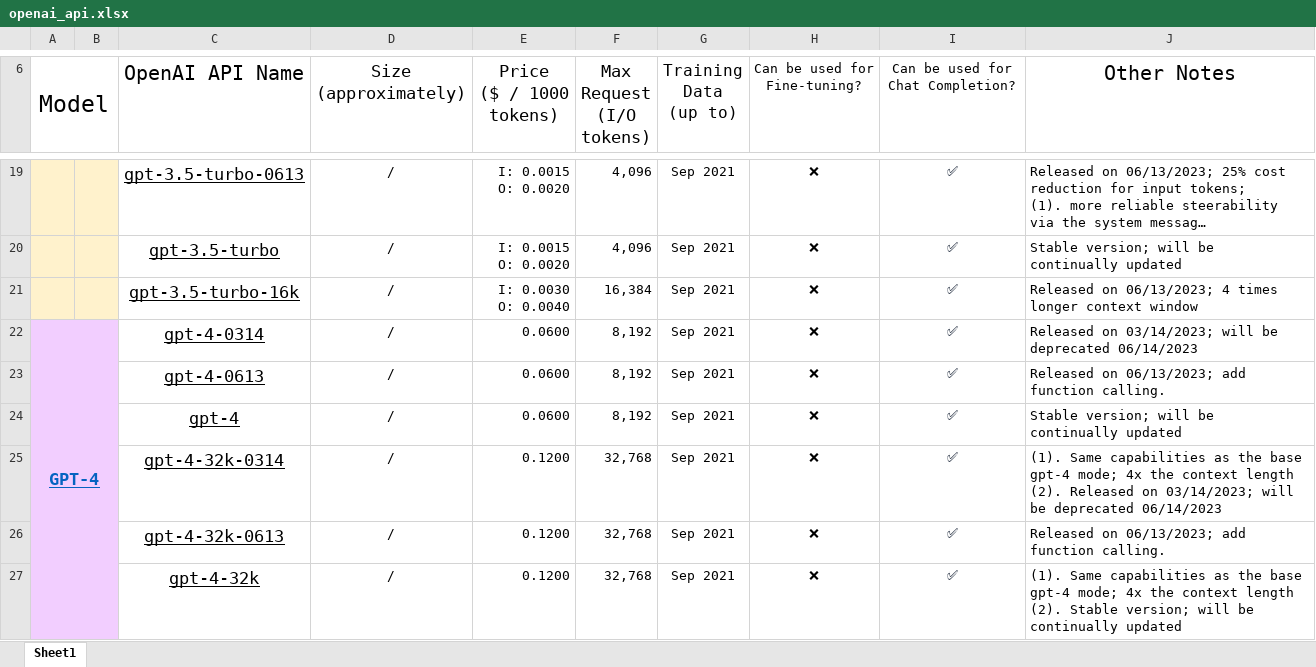
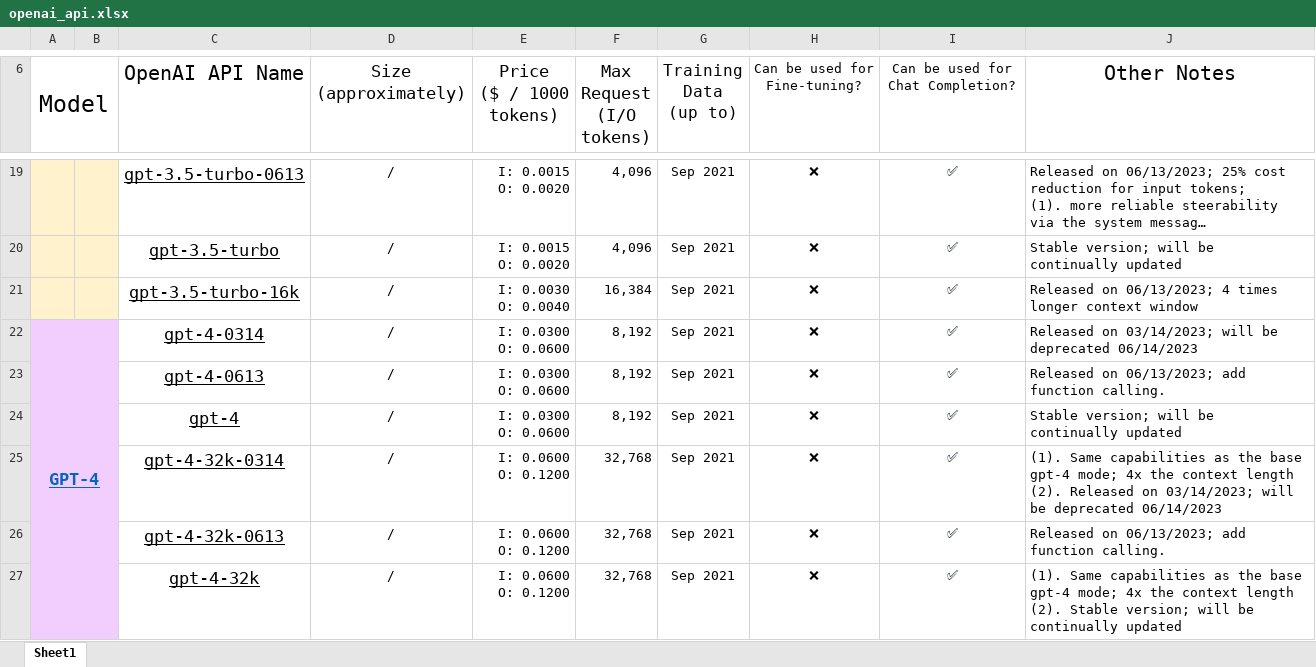
Before and after one commit to RenzeLou/OpenAI-API-Summarization, an Excel workbook: openai_api.xlsx, sheet Sheet1, drawn as a sheet; only a part is shown, gaps mark what is left out; long unchanged cells end in …; values as stored, in another font and other column widths than the file's, no borders; ↵ is a line break in a cell; the diff names each change by its address in the sheet, - before the commit and + after, or states it on an @@ line.

Commit message:
fix error in GPT-4 prices

```diff
--- a/openai_api.xlsx (sheet Sheet1)
+++ b/openai_api.xlsx (sheet Sheet1)
-E22:E24 (Price ($ / 1000 tokens)): 0.0600
+E22:E24 (Price ($ / 1000 tokens)): I: 0.0300 ↵ O: 0.0600
-E25:E27 (Price ($ / 1000 tokens)): 0.1200
+E25:E27 (Price ($ / 1000 tokens)): I: 0.0600 ↵ O: 0.1200
```
Also changed, not shown: 1 other file.
